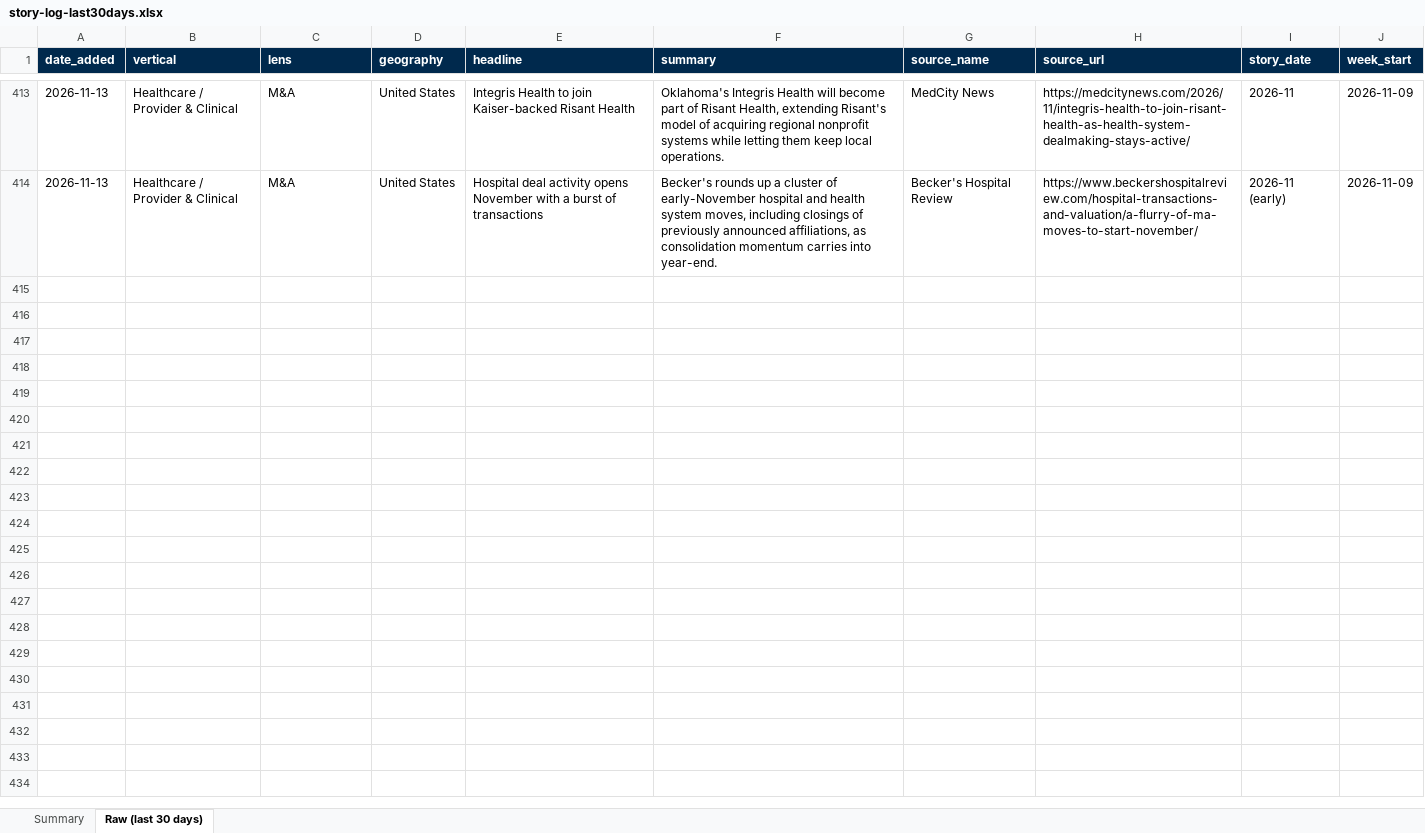
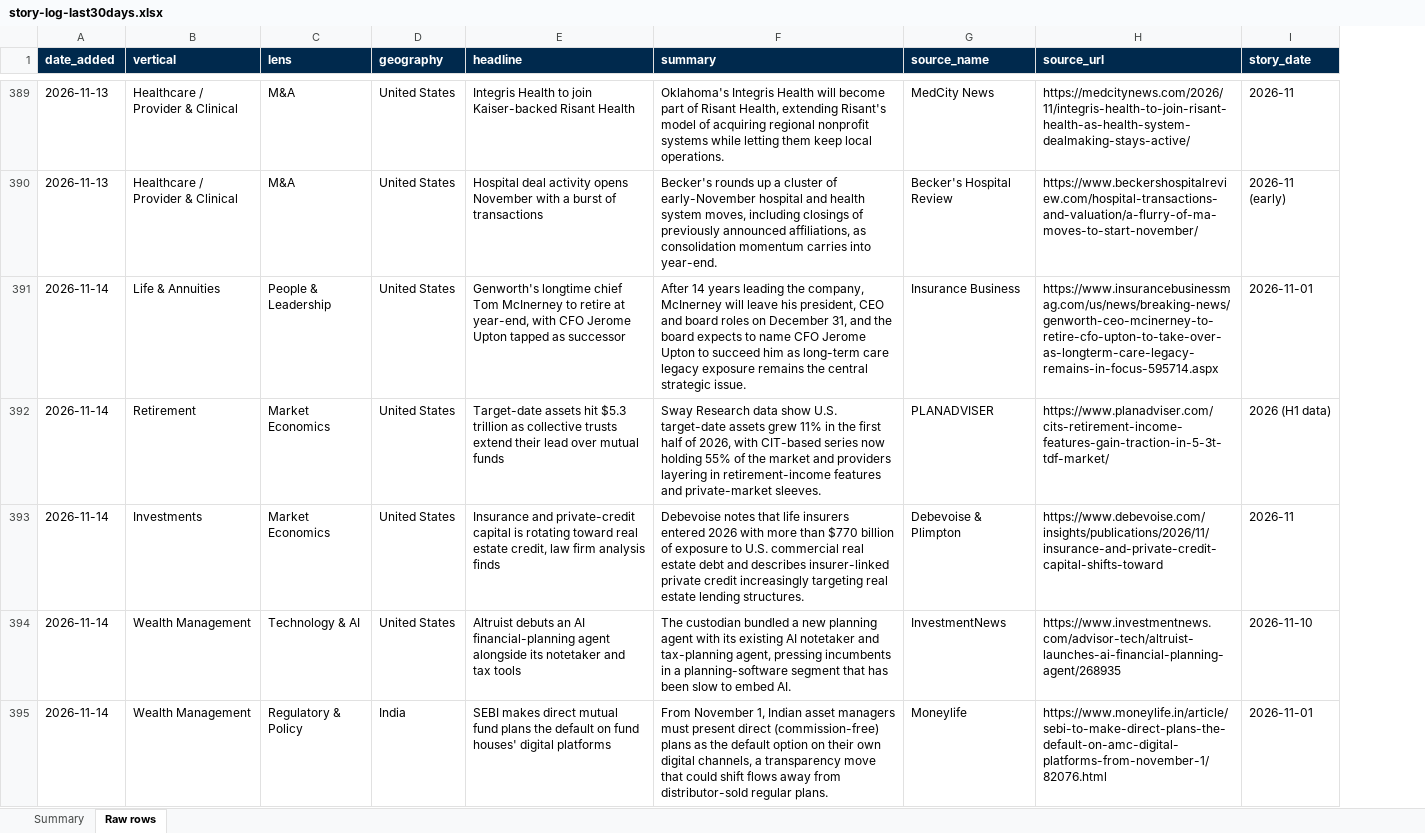
Before and after one commit to dsivakumar81/DailyIndustryBrief, an Excel workbook: cockpit-data/story-log-last30days.xlsx, sheet Raw rows, drawn as a sheet; only a part is shown, gaps mark what is left out; values as stored, in another font and other column widths than the file's, no borders; removed rows and columns are numbered as before the commit, all else as after; the diff covers the shown part only; the diff names each change by its address in the sheet, - before the commit and + after, or states it on an @@ line.

```diff
--- a/cockpit-data/story-log-last30days.xlsx (sheet Raw rows)
+++ b/cockpit-data/story-log-last30days.xlsx (sheet Raw rows)
-sheet tab: Raw (last 30 days)
+sheet tab: Raw rows
-column J (week_start), rows 413-414: 2026-11-09 | 2026-11-09
+row 391: 2026-11-14 | Life & Annuities | People & Leadership | United States | Genworth's longtime chief Tom McInerney to retire at year-end, with CFO Jerome Upton tapped as successor | After 14 years leading the company, McInerney will leave his president, CEO and board roles on December 31, and the board expects to name CFO Jerome Upton to succeed him as long-term care legacy exposure remains the central strategic issue. | Insurance Business | https://www.insurancebusinessmag.com/us/news/breaking-news/genworth-ceo-mcinerney-to-retire-cfo-upton-to-take-over-as-longterm-care-legacy-remains-in-focus-595714.aspx | 2026-11-01
+row 392: 2026-11-14 | Retirement | Market Economics | United States | Target-date assets hit $5.3 trillion as collective trusts extend their lead over mutual funds | Sway Research data show U.S. target-date assets grew 11% in the first half of 2026, with CIT-based series now holding 55% of the market and providers layering in retirement-income features and private-market sleeves. | PLANADVISER | https://www.planadviser.com/cits-retirement-income-features-gain-traction-in-5-3t-tdf-market/ | 2026 (H1 data)
+row 393: 2026-11-14 | Investments | Market Economics | United States | Insurance and private-credit capital is rotating toward real estate credit, law firm analysis finds | Debevoise notes that life insurers entered 2026 with more than $770 billion of exposure to U.S. commercial real estate debt and describes insurer-linked private credit increasingly targeting real estate lending structures. | Debevoise & Plimpton | https://www.debevoise.com/insights/publications/2026/11/insurance-and-private-credit-capital-shifts-toward | 2026-11
+row 394: 2026-11-14 | Wealth Management | Technology & AI | United States | Altruist debuts an AI financial-planning agent alongside its notetaker and tax tools | The custodian bundled a new planning agent with its existing AI notetaker and tax-planning agent, pressing incumbents in a planning-software segment that has been slow to embed AI. | InvestmentNews | https://www.investmentnews.com/advisor-tech/altruist-launches-ai-financial-planning-agent/268935 | 2026-11-10
+row 395: 2026-11-14 | Wealth Management | Regulatory & Policy | India | SEBI makes direct mutual fund plans the default on fund houses' digital platforms | From November 1, Indian asset managers must present direct (commission-free) plans as the default option on their own digital channels, a transparency move that could shift flows away from distributor-sold regular plans. | Moneylife | https://www.moneylife.in/article/sebi-to-make-direct-plans-the-default-on-amc-digital-platforms-from-november-1/82076.html | 2026-11-01
```
Also changed, not shown: 49 added rows and 24 removed rows elsewhere in this sheet, sheet Summary, 5 other files.
